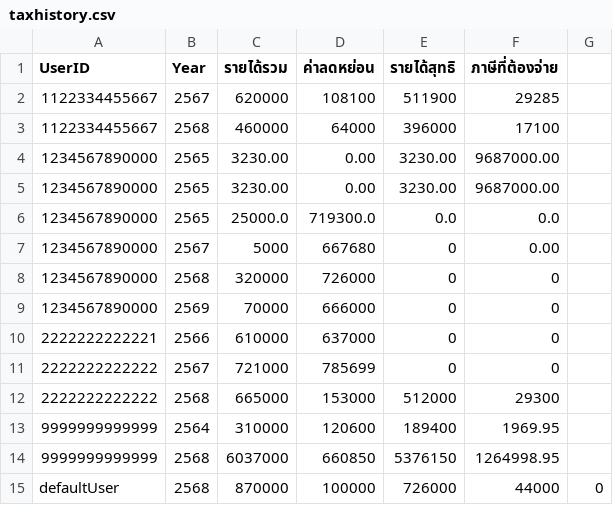
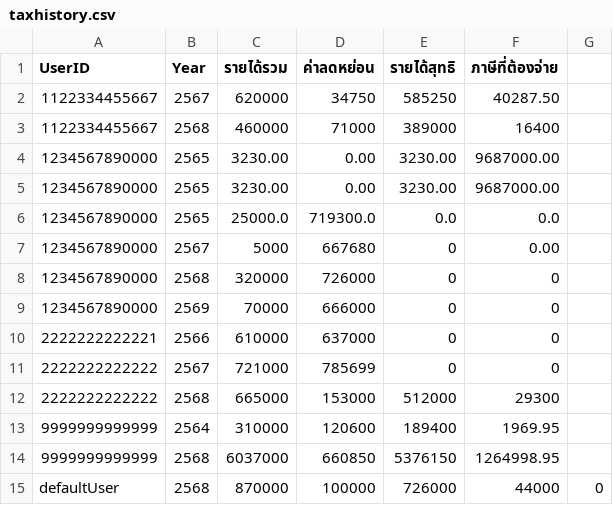
Before and after one commit to J0ngja4g/Chart, a CSV file: Part_Data/taxhistory.csv, drawn as a sheet.

```diff
--- a/Part_Data/taxhistory.csv
+++ b/Part_Data/taxhistory.csv
@@ -1,4 +1,4 @@
 UserID,Year,รายได้รวม,ค่าลดหย่อน,รายได้สุทธิ,ภาษีที่ต้องจ่าย
-1122334455667,2567,620000,108100,511900,29285
-1122334455667,2568,460000,64000,396000,17100
+1122334455667,2567,620000,34750,585250,40287.50
+1122334455667,2568,460000,71000,389000,16400
 1234567890000,2565,3230.00,0.00,3230.00,9687000.00
```
Also changed, not shown: Part_Data/user_data.csv, user_data.csv, 3 other files.
